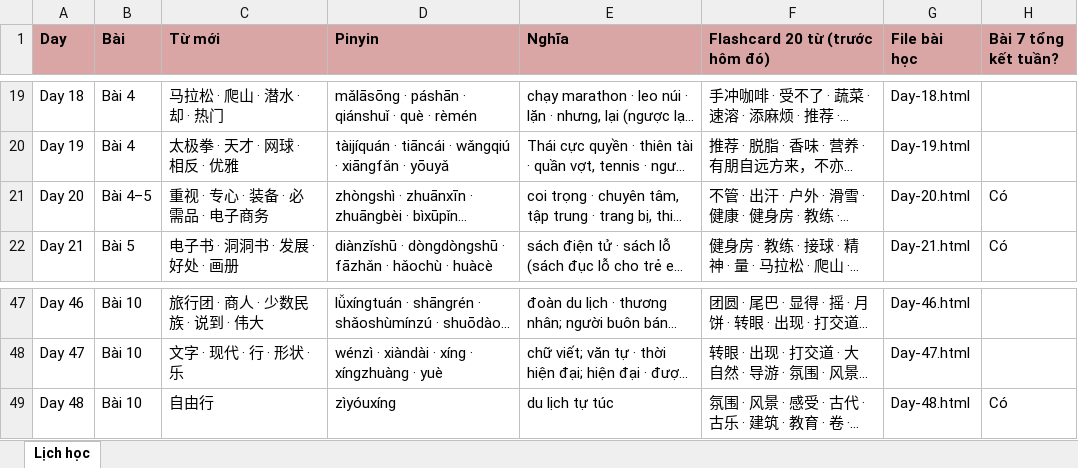
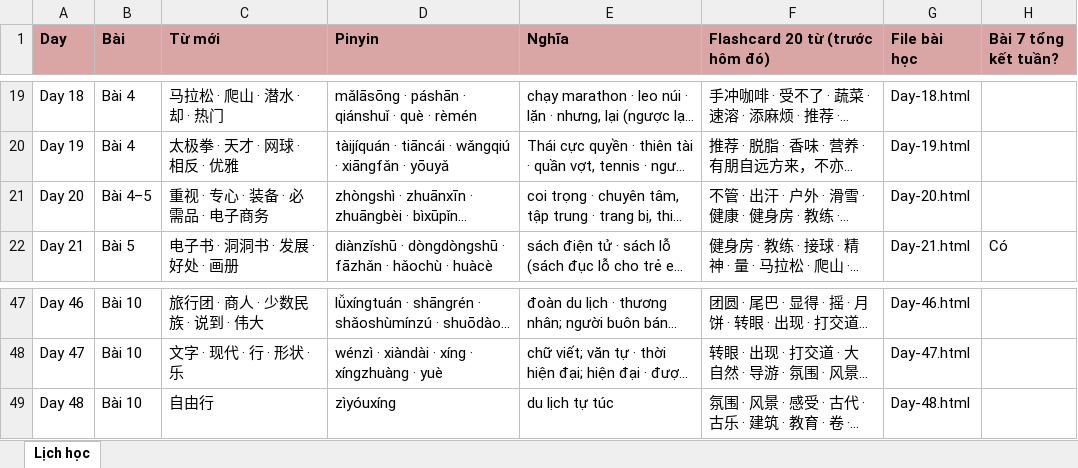
Before and after one commit to vinhnd2026/TrungCap3, an Excel workbook: Lich-hoc-trungcap3.xlsx, sheet Lịch học, drawn as a sheet; only a part is shown, gaps mark what is left out; long unchanged cells end in …; values as stored, in another font and other column widths than the file's, no borders; the diff names each change by its address in the sheet, - before the commit and + after, or states it on an @@ line.

Commit message:
Cap nhat TrungCap3 (ban moi day du): tong ket tung Bai + Bai 6 phuc tap hon + dong tu ly hop + Bai 7/8 tu nhien hon (phan 2: Day 25-48 + tong ket + xlsx + ngu phap)

```diff
--- a/Lich-hoc-trungcap3.xlsx (sheet Lịch học)
+++ b/Lich-hoc-trungcap3.xlsx (sheet Lịch học)
-H21 (Bài 7 tổng kết tuần?): Có
+H21 (Bài 7 tổng kết tuần?): (empty)
-H49 (Bài 7 tổng kết tuần?): Có
+H49 (Bài 7 tổng kết tuần?): (empty)
```
Also changed, not shown: 6 other files.
